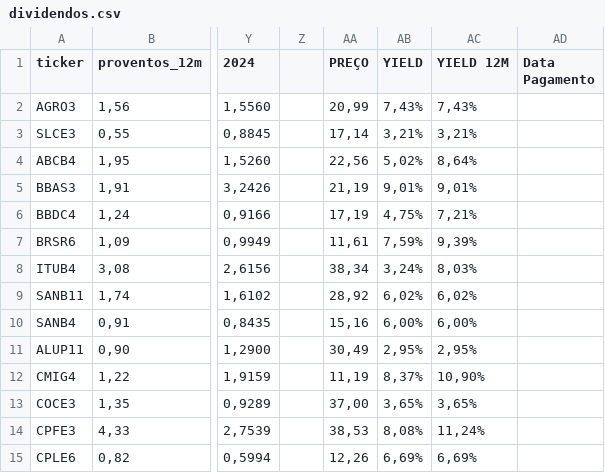
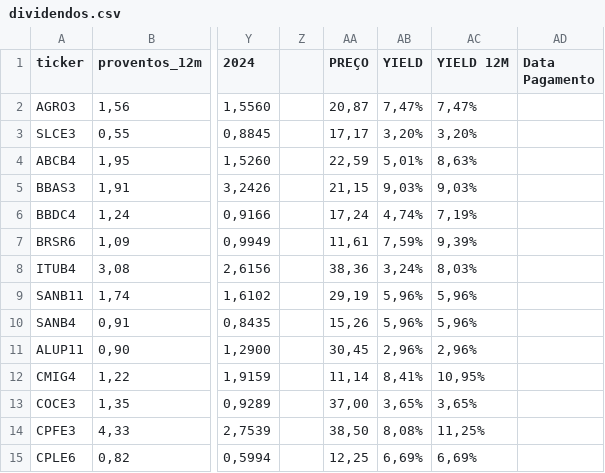
Before and after one commit to rogerioadf/csv-storage, a CSV file: dividendos.csv, drawn as a sheet; only a part is shown, gaps mark what is left out; the diff covers the shown part only; the diff names each change by its address in the sheet, - before the commit and + after, or states it on an @@ line.

```diff
--- a/dividendos.csv
+++ b/dividendos.csv
-AA2 (PREÇO): 20,99
+AA2 (PREÇO): 20,87
-AB2 (YIELD): 7,43%
+AB2 (YIELD): 7,47%
-AC2 (YIELD 12M): 7,43%
+AC2 (YIELD 12M): 7,47%
-AA3 (PREÇO): 17,14
+AA3 (PREÇO): 17,17
-AB3 (YIELD): 3,21%
+AB3 (YIELD): 3,20%
-AC3 (YIELD 12M): 3,21%
+AC3 (YIELD 12M): 3,20%
-AA4 (PREÇO): 22,56
+AA4 (PREÇO): 22,59
-AB4 (YIELD): 5,02%
+AB4 (YIELD): 5,01%
-AC4 (YIELD 12M): 8,64%
+AC4 (YIELD 12M): 8,63%
-AA5 (PREÇO): 21,19
+AA5 (PREÇO): 21,15
-AB5 (YIELD): 9,01%
+AB5 (YIELD): 9,03%
-AC5 (YIELD 12M): 9,01%
+AC5 (YIELD 12M): 9,03%
-AA6 (PREÇO): 17,19
+AA6 (PREÇO): 17,24
-AB6 (YIELD): 4,75%
+AB6 (YIELD): 4,74%
-AC6 (YIELD 12M): 7,21%
+AC6 (YIELD 12M): 7,19%
-AA8 (PREÇO): 38,34
+AA8 (PREÇO): 38,36
-AA9 (PREÇO): 28,92
+AA9 (PREÇO): 29,19
-AB9 (YIELD): 6,02%
+AB9 (YIELD): 5,96%
-AC9 (YIELD 12M): 6,02%
+AC9 (YIELD 12M): 5,96%
-AA10 (PREÇO): 15,16
+AA10 (PREÇO): 15,26
-AB10 (YIELD): 6,00%
+AB10 (YIELD): 5,96%
-AC10 (YIELD 12M): 6,00%
+AC10 (YIELD 12M): 5,96%
-AA11 (PREÇO): 30,49
+AA11 (PREÇO): 30,45
-AB11 (YIELD): 2,95%
+AB11 (YIELD): 2,96%
-AC11 (YIELD 12M): 2,95%
+AC11 (YIELD 12M): 2,96%
-AA12 (PREÇO): 11,19
+AA12 (PREÇO): 11,14
-AB12 (YIELD): 8,37%
+AB12 (YIELD): 8,41%
-AC12 (YIELD 12M): 10,90%
+AC12 (YIELD 12M): 10,95%
-AA14 (PREÇO): 38,53
+AA14 (PREÇO): 38,50
-AC14 (YIELD 12M): 11,24%
+AC14 (YIELD 12M): 11,25%
-AA15 (PREÇO): 12,26
+AA15 (PREÇO): 12,25
```
Also changed, not shown: 108 edited cells elsewhere in this file, acoes_tickers.csv, ipca_selic.csv.
